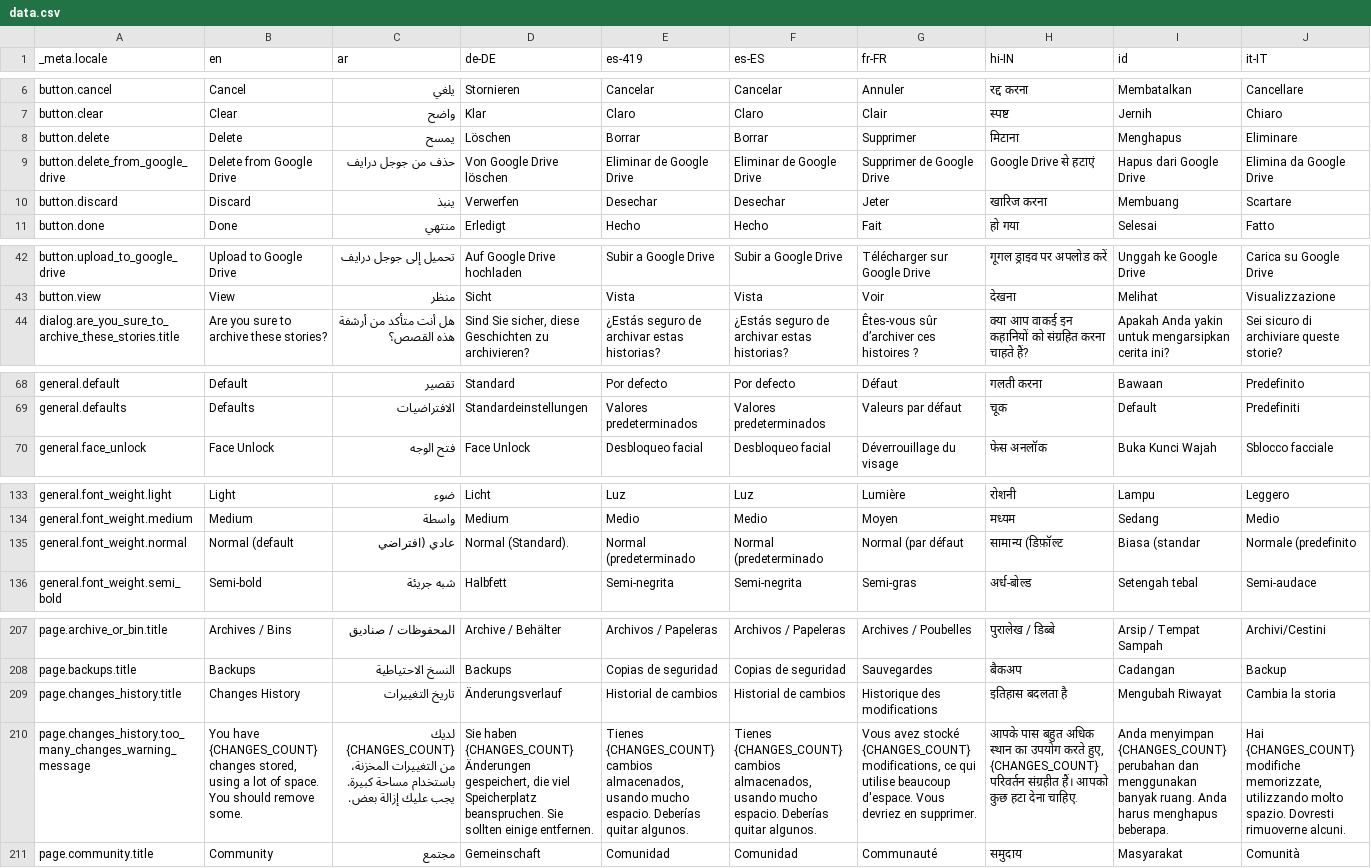
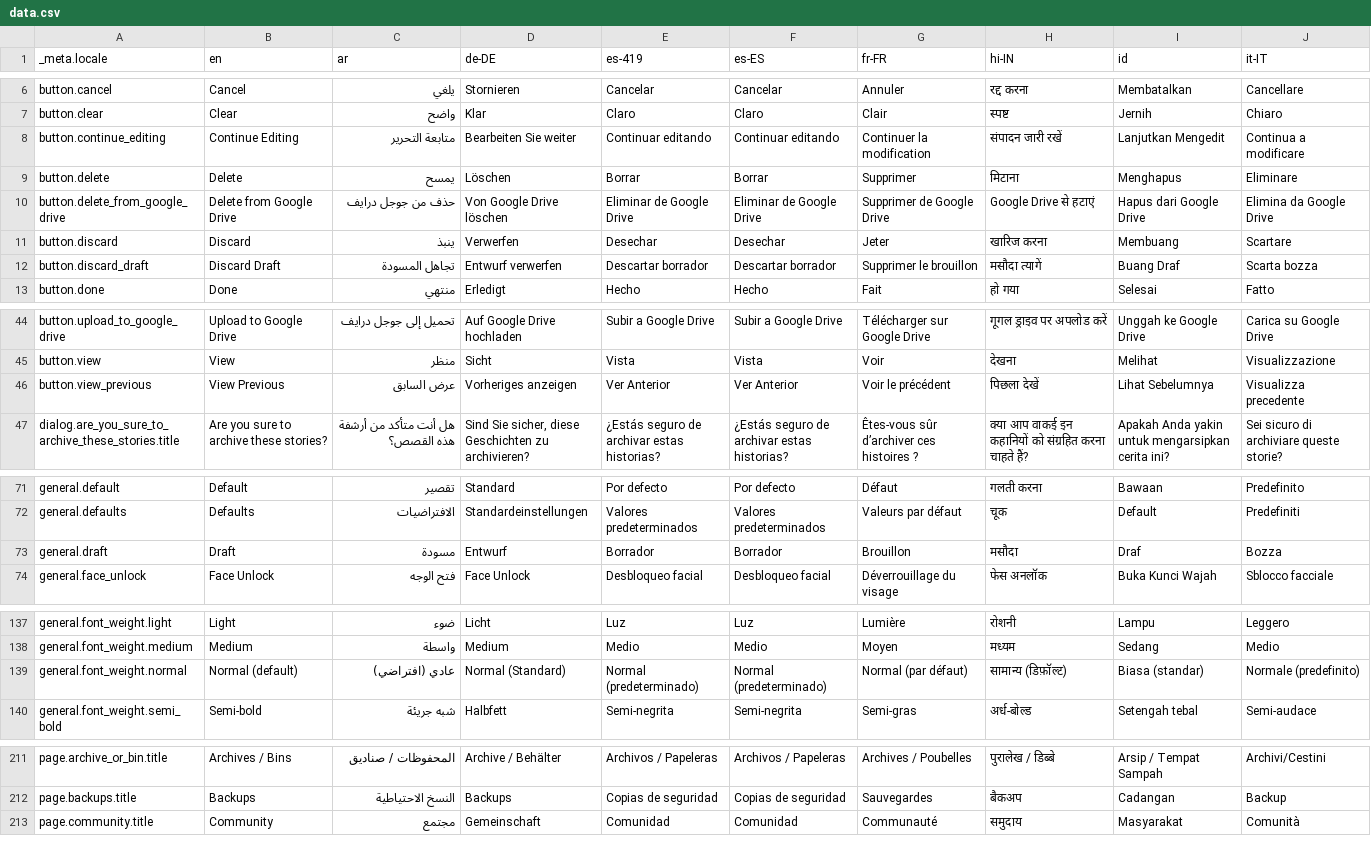
Before and after one commit to Cvishal2003/storypad, a CSV file: bin/localization/data.csv, drawn as a sheet; only a part is shown, gaps mark what is left out; removed rows and columns are numbered as before the commit, all else as after; rows hold the shown columns only; the diff covers the shown part only; the diff names each change by its address in the sheet, - before the commit and + after, or states it on an @@ line.

Commit message:
Close #304 replace changes with just draft / latest content instead (#306)

```diff
--- a/bin/localization/data.csv
+++ b/bin/localization/data.csv
+row 8: button.continue_editing | Continue Editing | متابعة التحرير | Bearbeiten Sie weiter | Continuar editando | Continuar editando | Continuer la modification | संपादन जारी रखें | Lanjutkan Mengedit | Continua a modificare
+row 12: button.discard_draft | Discard Draft | تجاهل المسودة | Entwurf verwerfen | Descartar borrador | Descartar borrador | Supprimer le brouillon | मसौदा त्यागें | Buang Draf | Scarta bozza
+row 46: button.view_previous | View Previous | عرض السابق | Vorheriges anzeigen | Ver Anterior | Ver Anterior | Voir le précédent | पिछला देखें | Lihat Sebelumnya | Visualizza precedente
+row 73: general.draft | Draft | مسودة | Entwurf | Borrador | Borrador | Brouillon | मसौदा | Draf | Bozza
-B139 (en): Normal (default
+B139 (en): Normal (default)
-C139 (ar): عادي (افتراضي
+C139 (ar): عادي (افتراضي)
-D139 (de-DE): Normal (Standard).
+D139 (de-DE): Normal (Standard)
-E139 (es-419): Normal (predeterminado
+E139 (es-419): Normal (predeterminado)
-F139 (es-ES): Normal (predeterminado
+F139 (es-ES): Normal (predeterminado)
-G139 (fr-FR): Normal (par défaut
+G139 (fr-FR): Normal (par défaut)
-H139 (hi-IN): सामान्य (डिफ़ॉल्ट
+H139 (hi-IN): सामान्य (डिफ़ॉल्ट)
-I139 (id): Biasa (standar
+I139 (id): Biasa (standar)
-J139 (it-IT): Normale (predefinito
+J139 (it-IT): Normale (predefinito)
-row 209: page.changes_history.title | Changes History | تاريخ التغييرات | Änderungsverlauf | Historial de cambios | Historial de cambios | Historique des modifications | इतिहास बदलता है | Mengubah Riwayat | Cambia la storia
-row 210: page.changes_history.too_many_changes_warning_message | You have {CHANGES_COUNT} changes stored, using a lot of space. You should remove some. | لديك {CHANGES_COUNT} من التغييرات المخزنة، باستخدام مساحة كبيرة. يجب عليك إزالة بعض. | Sie haben {CHANGES_COUNT} Änderungen gespeichert, die viel Speicherplatz beanspruchen. Sie sollten einige entfernen. | Tienes {CHANGES_COUNT} cambios almacenados, usando mucho espacio. Deberías quitar algunos. | Tienes {CHANGES_COUNT} cambios almacenados, usando mucho espacio. Deberías quitar algunos. | Vous avez stocké {CHANGES_COUNT} modifications, ce qui utilise beaucoup d'espace. Vous devriez en supprimer. | आपके पास बहुत अधिक स्थान का उपयोग करते हुए, {CHANGES_COUNT} परिवर्तन संग्रहीत हैं। आपको कुछ हटा देना चाहिए. | Anda menyimpan {CHANGES_COUNT} perubahan dan menggunakan banyak ruang. Anda harus menghapus beberapa. | Hai {CHANGES_COUNT} modifiche memorizzate, utilizzando molto spazio. Dovresti rimuoverne alcuni.
```
Also changed, not shown: 7 edited cells elsewhere in this file, 55 other files.
